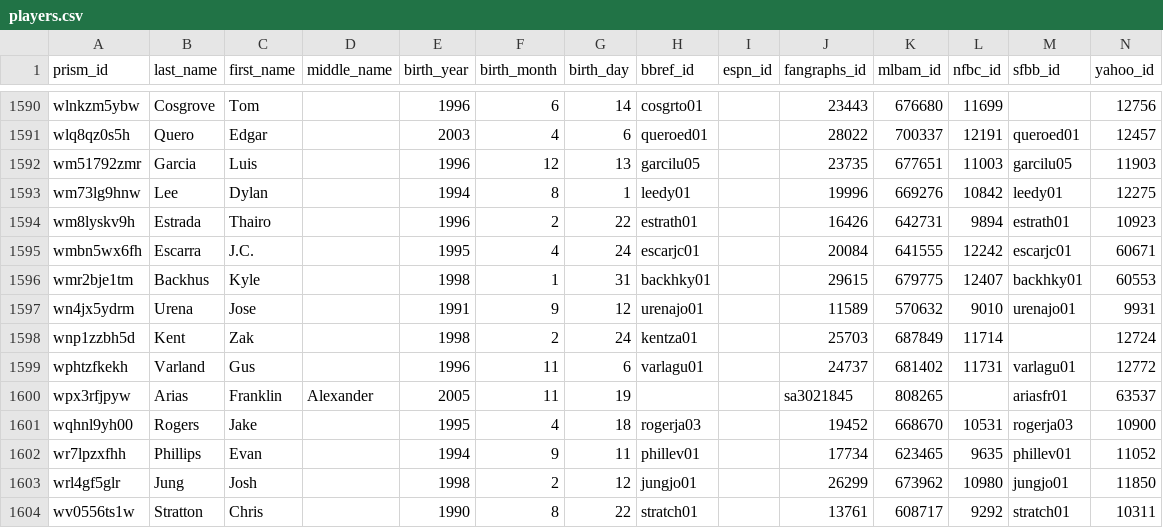
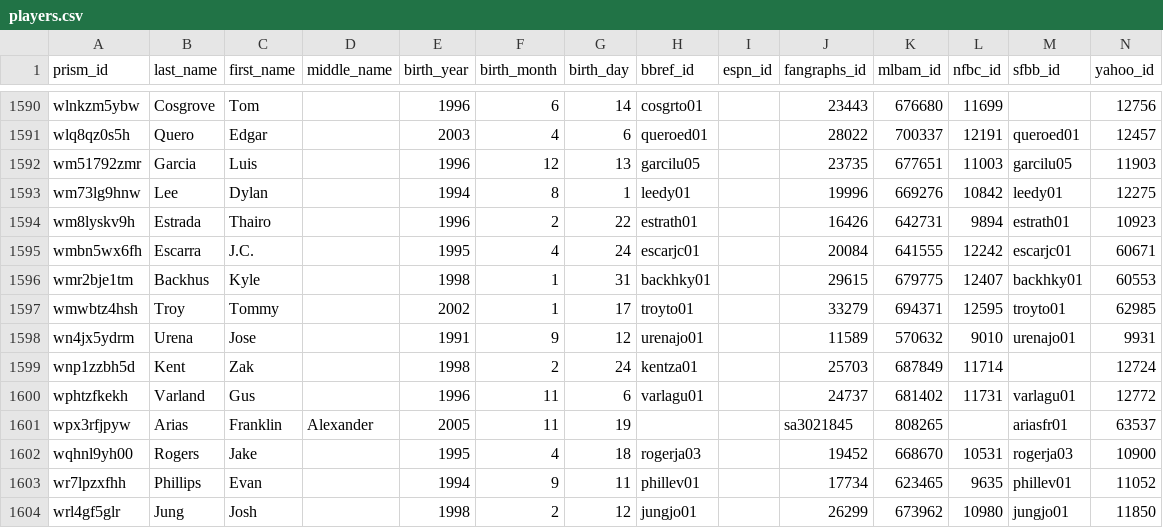
Before and after one commit to StatsVine/prism-crosswalk-data, a CSV file: data/mlb/players.csv, drawn as a sheet; only a part is shown, gaps mark what is left out; the shorter side is filled out with more unchanged rows.

Commit message:
mlb: Add Troy, Tommy to 40-man roster

```diff
--- a/data/mlb/players.csv
+++ b/data/mlb/players.csv
@@ -1596,2 +1596,3 @@ wmbn5wx6fh,Escarra,J.C.,,1995,4,24,escarjc01,,20084,641555,12242,escarjc01,60671
 wmr2bje1tm,Backhus,Kyle,,1998,1,31,backhky01,,29615,679775,12407,backhky01,60553
+wmwbtz4hsh,Troy,Tommy,,2002,1,17,troyto01,,33279,694371,12595,troyto01,62985
 wn4jx5ydrm,Urena,Jose,,1991,9,12,urenajo01,,11589,570632,9010,urenajo01,9931
```
